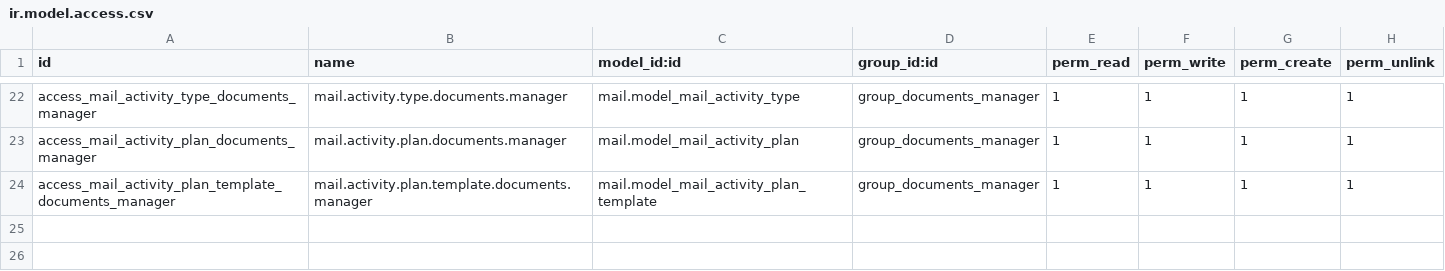
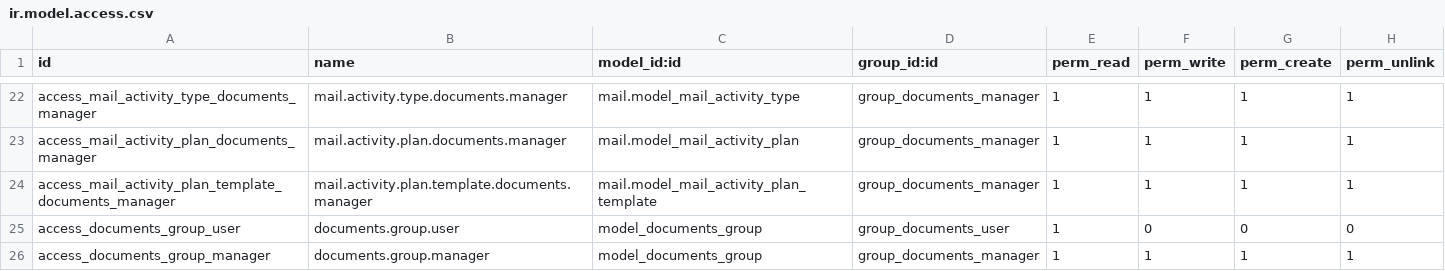
Before and after one commit to Kavi-16Dev/internal_hrms, a CSV file: custom_documents/security/ir.model.access.csv, drawn as a sheet; only a part is shown, gaps mark what is left out.

Commit message:
added custom_documents v24(19.0.2.4) to InternalHRMS

```diff
--- a/custom_documents/security/ir.model.access.csv
+++ b/custom_documents/security/ir.model.access.csv
@@ -24 +24,3 @@ access_mail_activity_plan_documents_manager,mail.activity.plan.documents.manager
 access_mail_activity_plan_template_documents_manager,mail.activity.plan.template.documents.manager,mail.model_mail_activity_plan_template,group_documents_manager,1,1,1,1
+access_documents_group_user,documents.group.user,model_documents_group,group_documents_user,1,0,0,0
+access_documents_group_manager,documents.group.manager,model_documents_group,group_documents_manager,1,1,1,1
```
Also changed, not shown: 28 other files.
